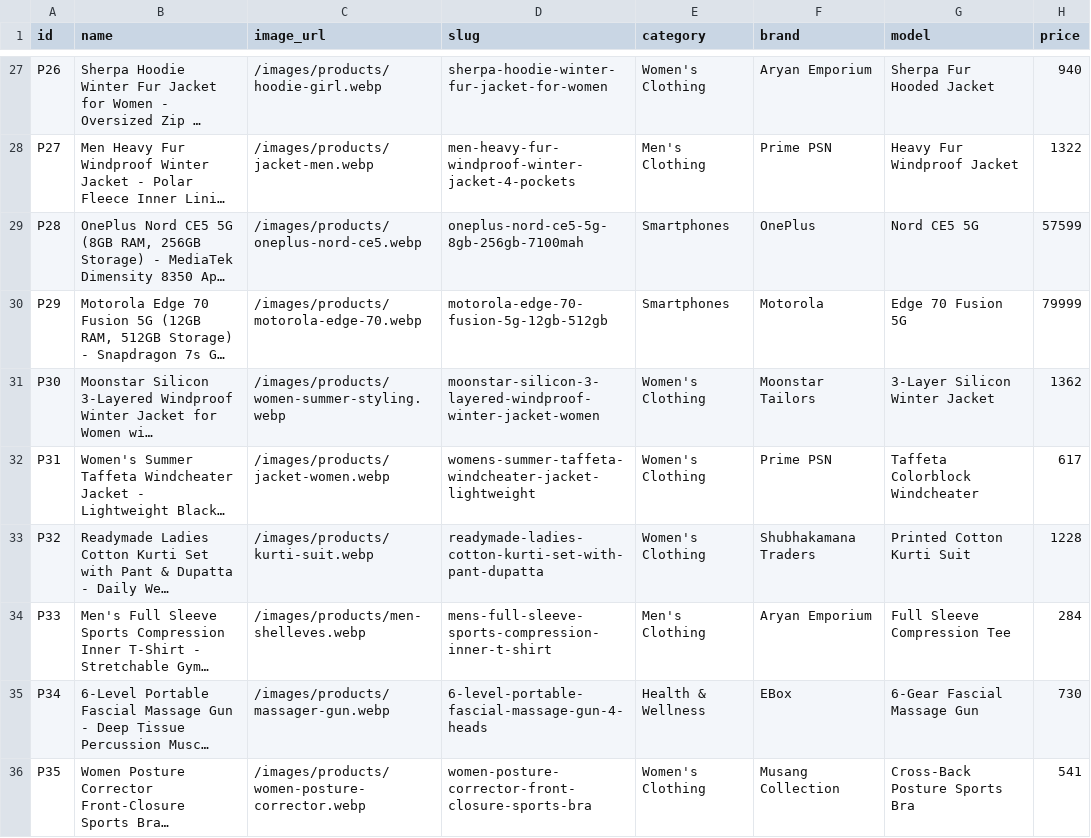
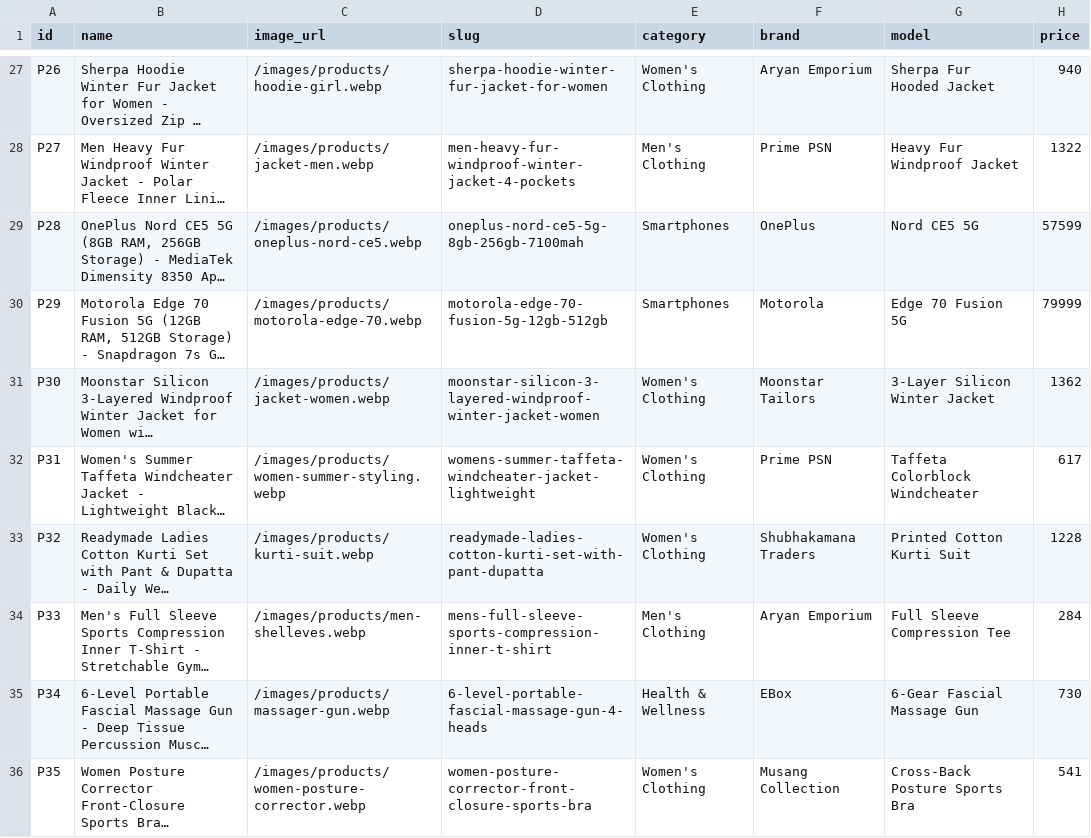
Before and after one commit to Asrafkweb/Khojkharid, a CSV file: data/products.csv, drawn as a sheet; only a part is shown, gaps mark what is left out; long unchanged cells end in …; the diff names each change by its address in the sheet, - before the commit and + after, or states it on an @@ line.

Commit message:
link managed

```diff
--- a/data/products.csv
+++ b/data/products.csv
-C31 (image_url): /images/products/women-summer-styling.webp
+C31 (image_url): /images/products/jacket-women.webp
-C32 (image_url): /images/products/jacket-women.webp
+C32 (image_url): /images/products/women-summer-styling.webp
```
